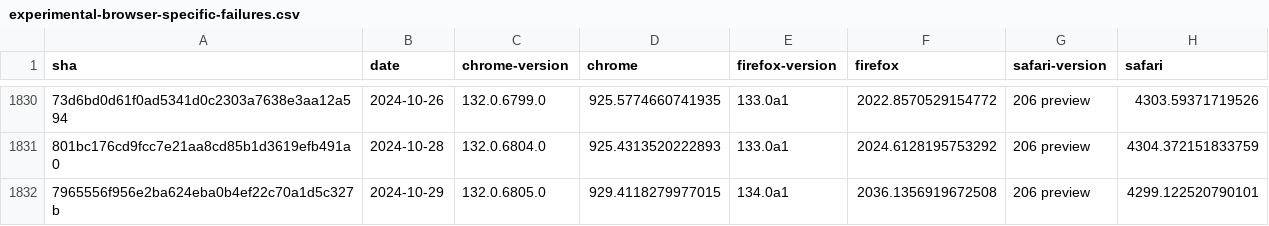
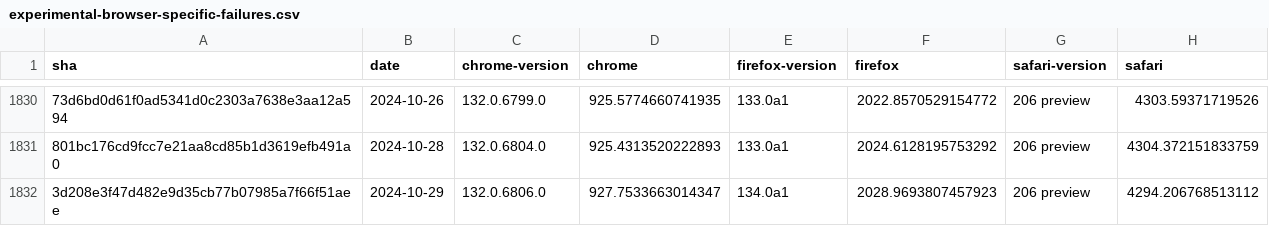
Before and after one commit to gsnedders/results-analysis, a CSV file: data/experimental-browser-specific-failures.csv, drawn as a sheet; only a part is shown, gaps mark what is left out; removed rows and columns are numbered as before the commit, all else as after; the diff names each change by its address in the sheet, - before the commit and + after, or states it on an @@ line.

```diff
--- a/data/experimental-browser-specific-failures.csv
+++ b/data/experimental-browser-specific-failures.csv
-row 1832: 7965556f956e2ba624eba0b4ef22c70a1d5c327b | 2024-10-29 | 132.0.6805.0 | 929.4118279977015 | 134.0a1 | 2036.1356919672508 | 206 preview | 4299.122520790101
+row 1832: 3d208e3f47d482e9d35cb77b07985a7f66f51aee | 2024-10-29 | 132.0.6806.0 | 927.7533663014347 | 134.0a1 | 2028.9693807457923 | 206 preview | 4294.206768513112
```
Also changed, not shown: data/interop-2023/interop-2023-experimental-v2.csv, data/interop-2024/interop-2024-experimental-v2.csv.
